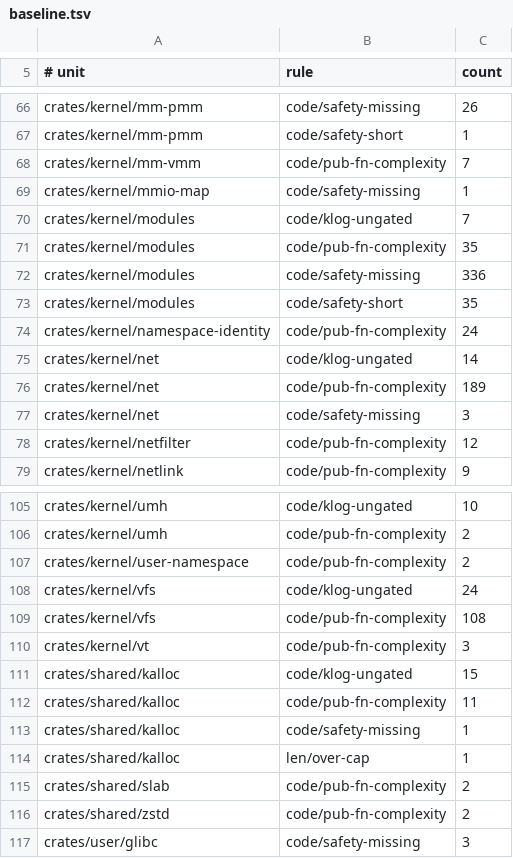
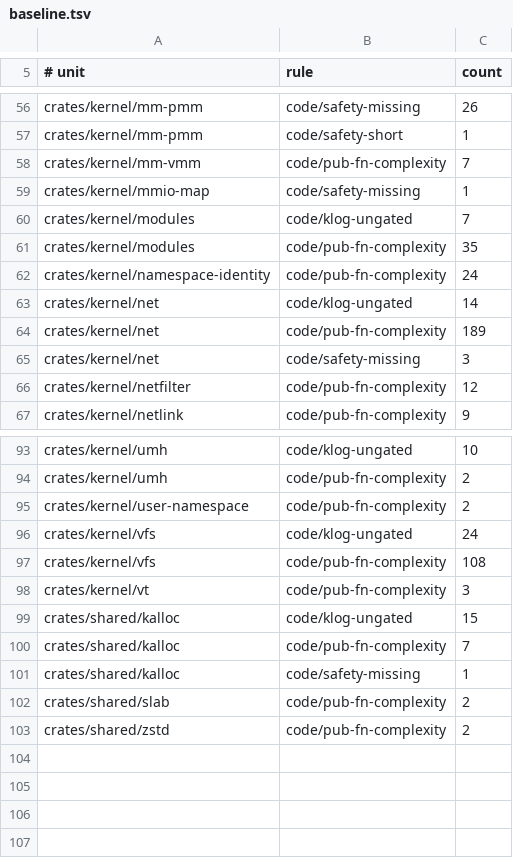
Before and after one commit to watkinslabs/oxide, a TSV file: tools/spec-lint/baseline.tsv, drawn as a sheet; only a part is shown, gaps mark what is left out; the diff covers the shown part only.

Commit message:
chore(spec-lint): tighten the ratchet baseline after the driver safety burndown
Every key this lane drove to zero is removed, so the 163 audited unsafe blocks
cannot be reintroduced with the gate green. Baseline total 2468 -> 1927; the
diff touches only this lane's keys because --update writes min(current,
baseline) per key.

```diff
--- a/tools/spec-lint/baseline.tsv
+++ b/tools/spec-lint/baseline.tsv
@@ -71,4 +61,2 @@ crates/kernel/modules	code/klog-ungated	7
 crates/kernel/modules	code/pub-fn-complexity	35
-crates/kernel/modules	code/safety-missing	336
-crates/kernel/modules	code/safety-short	35
 crates/kernel/namespace-identity	code/pub-fn-complexity	24
@@ -111,7 +99,5 @@ crates/kernel/vt	code/pub-fn-complexity	3
 crates/shared/kalloc	code/klog-ungated	15
-crates/shared/kalloc	code/pub-fn-complexity	11
+crates/shared/kalloc	code/pub-fn-complexity	7
 crates/shared/kalloc	code/safety-missing	1
-crates/shared/kalloc	len/over-cap	1
 crates/shared/slab	code/pub-fn-complexity	2
 crates/shared/zstd	code/pub-fn-complexity	2
-crates/user/glibc	code/safety-missing	3
```
Also changed, not shown: 10 removed rows elsewhere in this file.
